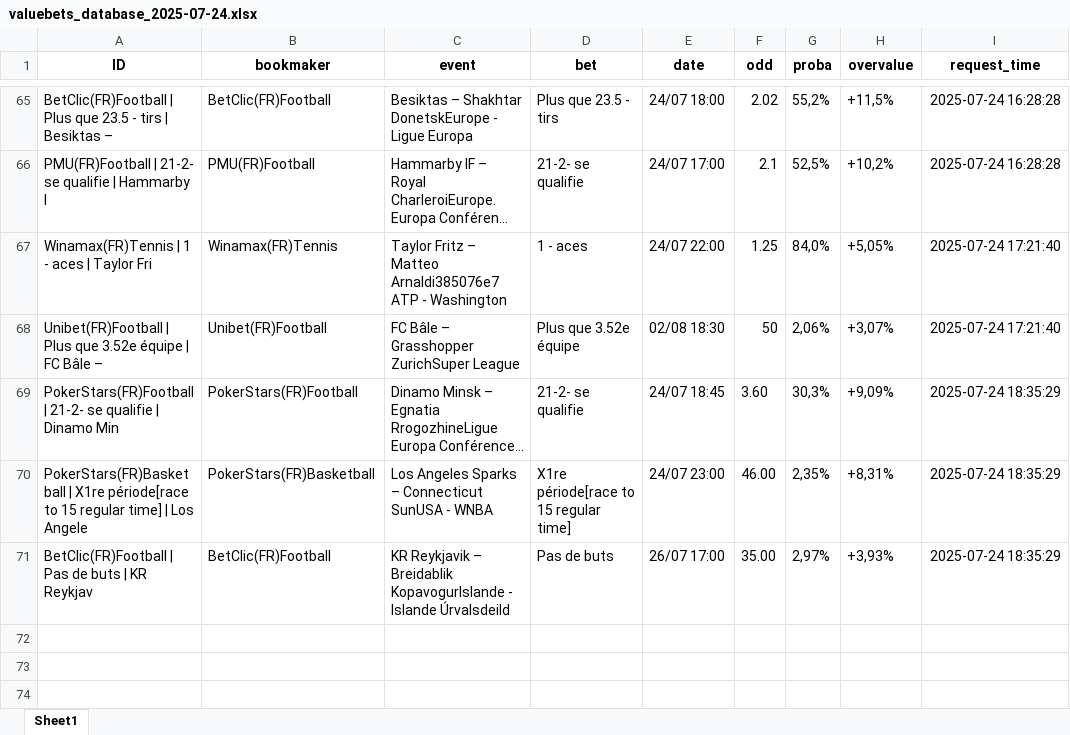
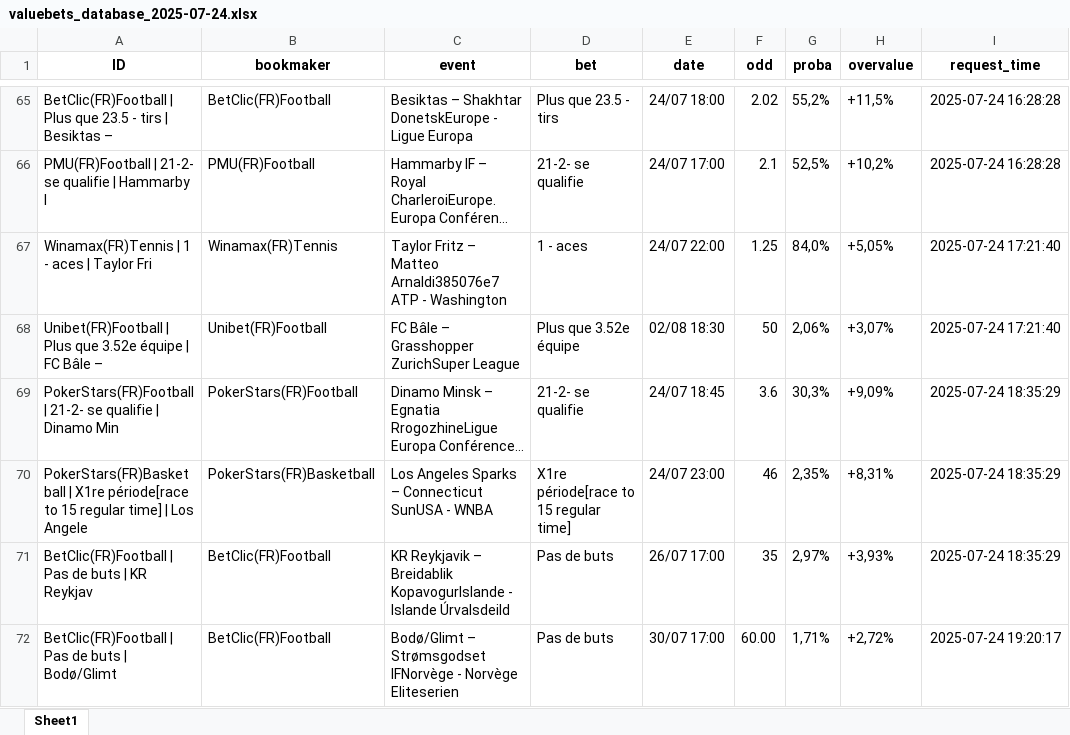
Before and after one commit to mdujardin3007/betting_scrapping, an Excel workbook: data/valuebets_database_2025-07-24.xlsx, sheet Sheet1, drawn as a sheet; only a part is shown, gaps mark what is left out; long unchanged cells end in …; values as stored, in another font and other column widths than the file's, no borders; the diff names each change by its address in the sheet, - before the commit and + after, or states it on an @@ line.

Commit message:
Mise à jour des données valuebets

```diff
--- a/data/valuebets_database_2025-07-24.xlsx (sheet Sheet1)
+++ b/data/valuebets_database_2025-07-24.xlsx (sheet Sheet1)
-F69 (odd): 3.60
+F69 (odd): 3.6
-F70 (odd): 46.00
+F70 (odd): 46
-F71 (odd): 35.00
+F71 (odd): 35
+row 72: BetClic(FR)Football | Pas de buts | Bodø/Glimt | BetClic(FR)Football | Bodø/Glimt – Strømsgodset IFNorvège - Norvège Eliteserien | Pas de buts | 30/07 17:00 | 60.00 | 1,71% | +2,72% | 2025-07-24 19:20:17
```
